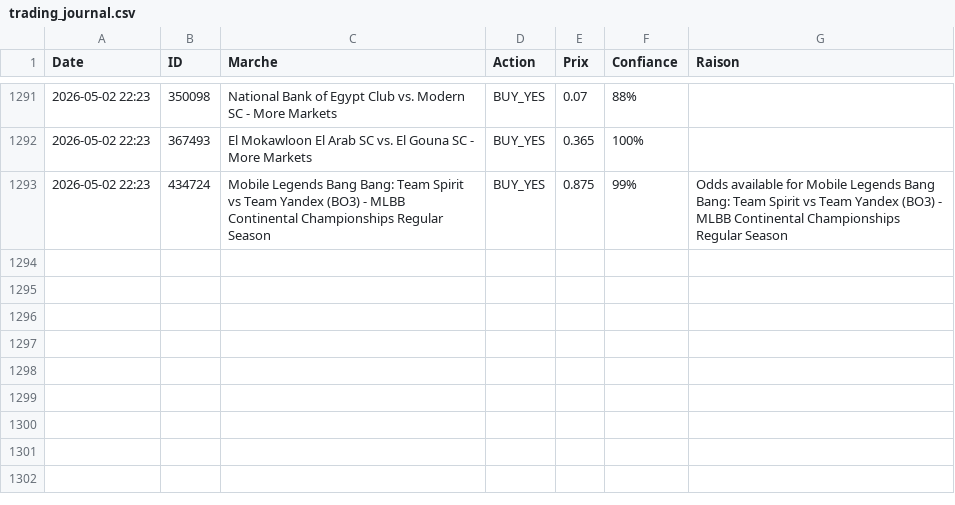
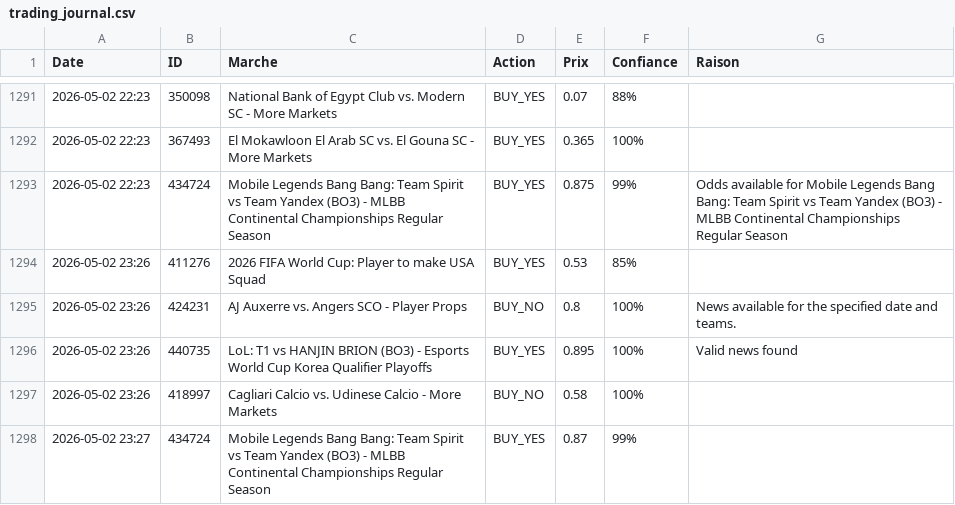
Before and after one commit to sentineloracle-lab/polymarket-scanner, a CSV file: trading_journal.csv, drawn as a sheet; only a part is shown, gaps mark what is left out.

Commit message:
Update trading journal [skip ci]

```diff
--- a/trading_journal.csv
+++ b/trading_journal.csv
@@ -1293 +1293,6 @@ Date,ID,Marche,Action,Prix,Confiance,Raison
 2026-05-02 22:23,434724,Mobile Legends Bang Bang: Team Spirit vs Team Yandex (BO3) - MLBB Continental Championships Regular Season,BUY_YES,0.875,99%,Odds available for Mobile Legends Bang Bang: Team Spirit vs Team Yandex (BO3) - MLBB Continental Championships Regular Season
+2026-05-02 23:26,411276,2026 FIFA World Cup: Player to make USA Squad,BUY_YES,0.53,85%,
+2026-05-02 23:26,424231,AJ Auxerre vs. Angers SCO - Player Props,BUY_NO,0.8,100%,News available for the specified date and teams.
+2026-05-02 23:26,440735,LoL: T1 vs HANJIN BRION (BO3) - Esports World Cup Korea Qualifier Playoffs,BUY_YES,0.895,100%,Valid news found
+2026-05-02 23:26,418997,Cagliari Calcio vs. Udinese Calcio - More Markets,BUY_NO,0.58,100%,
+2026-05-02 23:27,434724,Mobile Legends Bang Bang: Team Spirit vs Team Yandex (BO3) - MLBB Continental Championships Regular Season,BUY_YES,0.87,99%,
```
